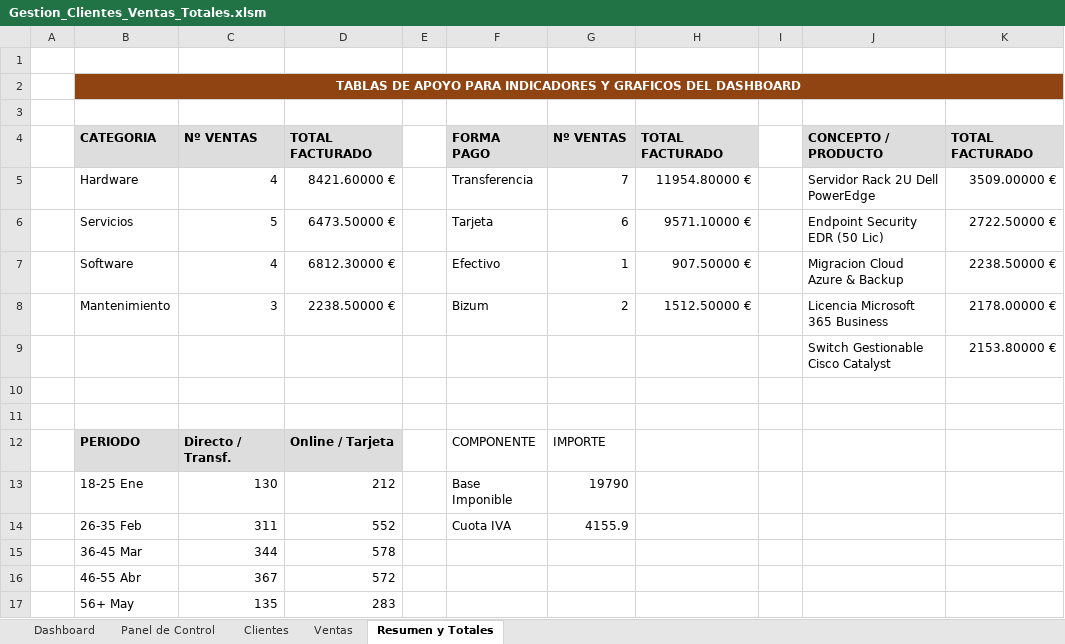
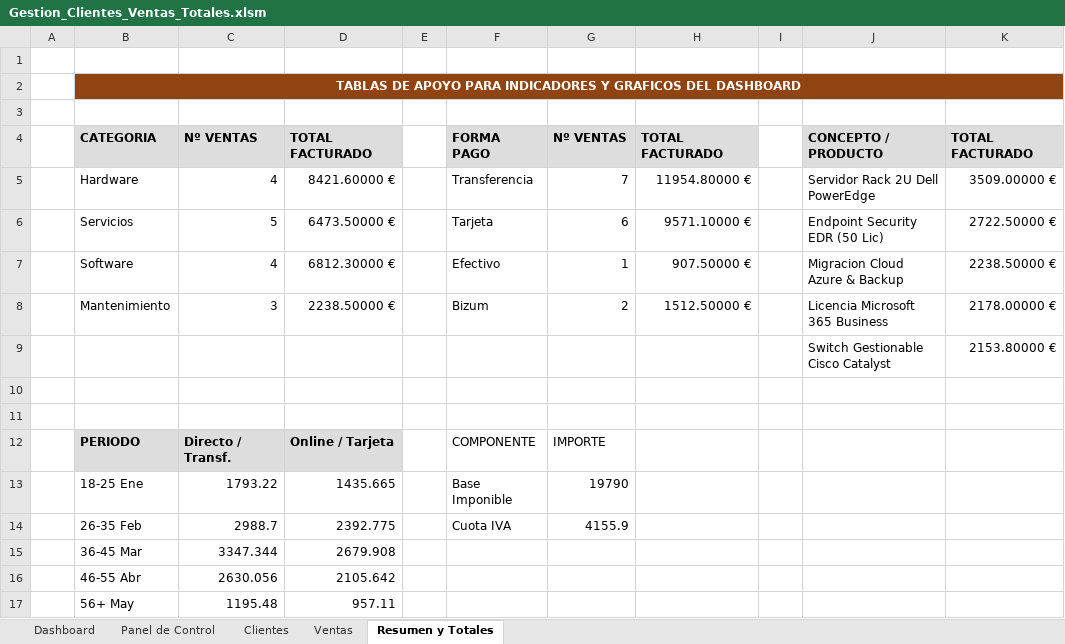
Before and after one commit to catalogoaplicaciones-blip/dr-byte-servicios, an Excel workbook: public/templates/Gestion_Clientes_Ventas_Totales.xlsm, sheet Resumen y Totales, drawn as a sheet; values as stored, in another font and other column widths than the file's, no borders; the diff names each change by its address in the sheet, - before the commit and + after, or states it on an @@ line.

Commit message:
Automatizar sincronizacion integral y dinamica del dashboard de ventas y clientes

```diff
--- a/public/templates/Gestion_Clientes_Ventas_Totales.xlsm (sheet Resumen y Totales)
+++ b/public/templates/Gestion_Clientes_Ventas_Totales.xlsm (sheet Resumen y Totales)
-C13: 130
+C13: 1793.22
-D13: 212
+D13: 1435.665
-C14: 311
+C14: 2988.7
-D14: 552
+D14: 2392.775
-C15: 344
+C15: 3347.344
-D15: 578
+D15: 2679.908
-C16: 367
+C16: 2630.056
-D16: 572
+D16: 2105.642
-C17: 135
+C17: 1195.48
-D17: 283
+D17: 957.11
```
Also changed, not shown: formulas that keep their value, charts or pictures.
